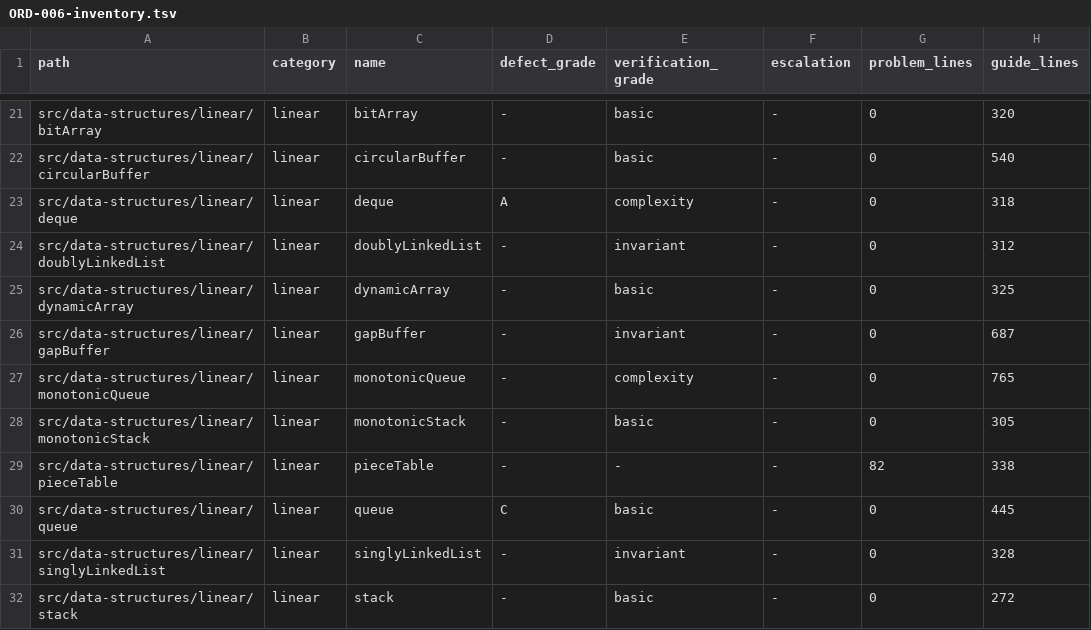
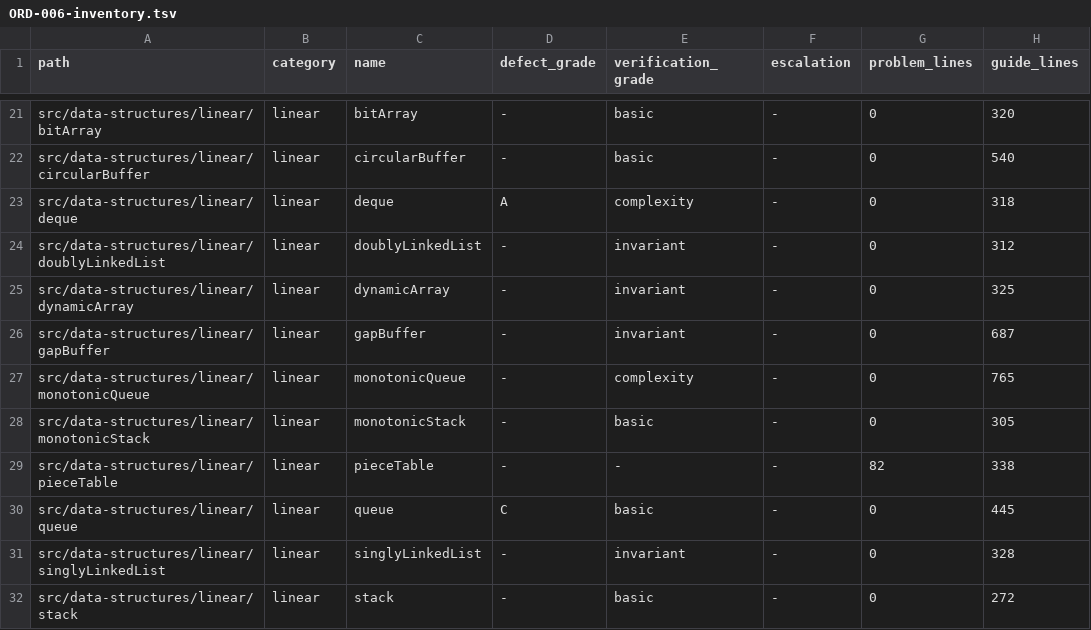
Before and after one commit to centurio1987/grow-up-programming, a TSV file: docs/ORD-006-inventory.tsv, drawn as a sheet; only a part is shown, gaps mark what is left out; the diff names each change by its address in the sheet, - before the commit and + after, or states it on an @@ line.

```diff
--- a/docs/ORD-006-inventory.tsv
+++ b/docs/ORD-006-inventory.tsv
-E25 (verification_grade): basic
+E25 (verification_grade): invariant
```
Also changed, not shown: 15 other files.
